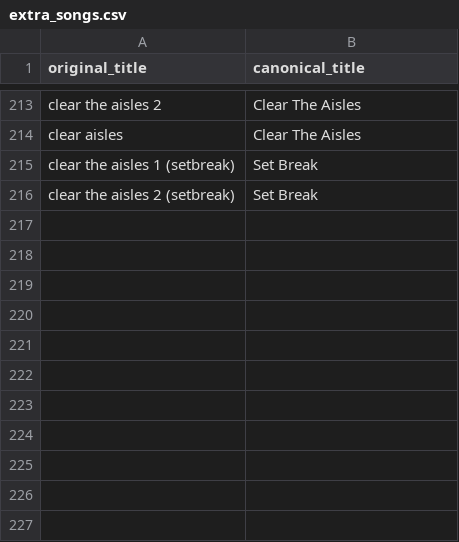
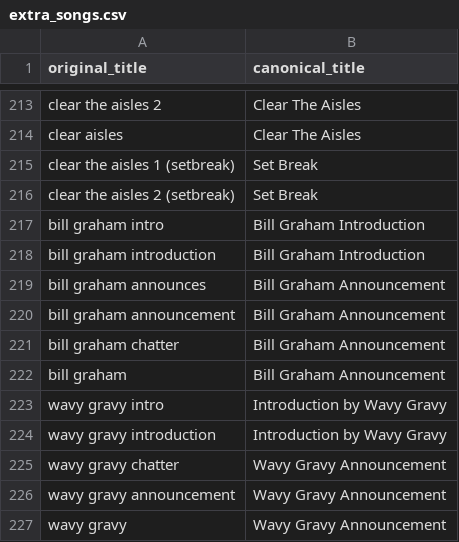
Before and after one commit to jvmjr/GratefulDeadAutoTagger, a CSV file: extra_songs.csv, drawn as a sheet; only a part is shown, gaps mark what is left out.

Commit message:
Bill Graham and Wavy Gravy get to stay in the intro tags

```diff
--- a/extra_songs.csv
+++ b/extra_songs.csv
@@ -216 +216,12 @@ clear the aisles 1 (setbreak)|Set Break
 clear the aisles 2 (setbreak)|Set Break
+bill graham intro|Bill Graham Introduction
+bill graham introduction|Bill Graham Introduction
+bill graham announces|Bill Graham Announcement
+bill graham announcement|Bill Graham Announcement
+bill graham chatter|Bill Graham Announcement
+bill graham|Bill Graham Announcement
+wavy gravy intro|Introduction by Wavy Gravy
+wavy gravy introduction|Introduction by Wavy Gravy
+wavy gravy chatter|Wavy Gravy Announcement
+wavy gravy announcement|Wavy Gravy Announcement
+wavy gravy|Wavy Gravy Announcement
```
Also changed, not shown: corrections_map.csv, 1 other file.
